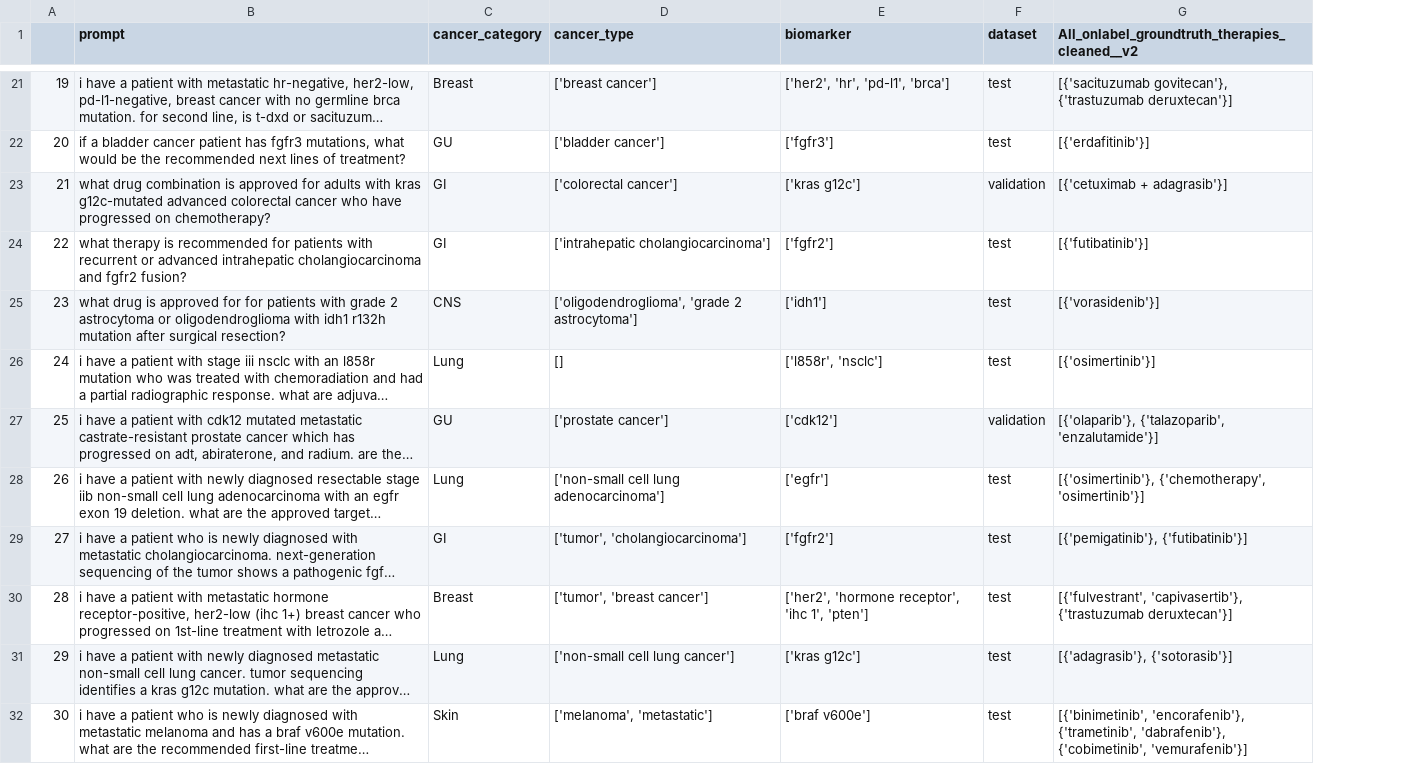
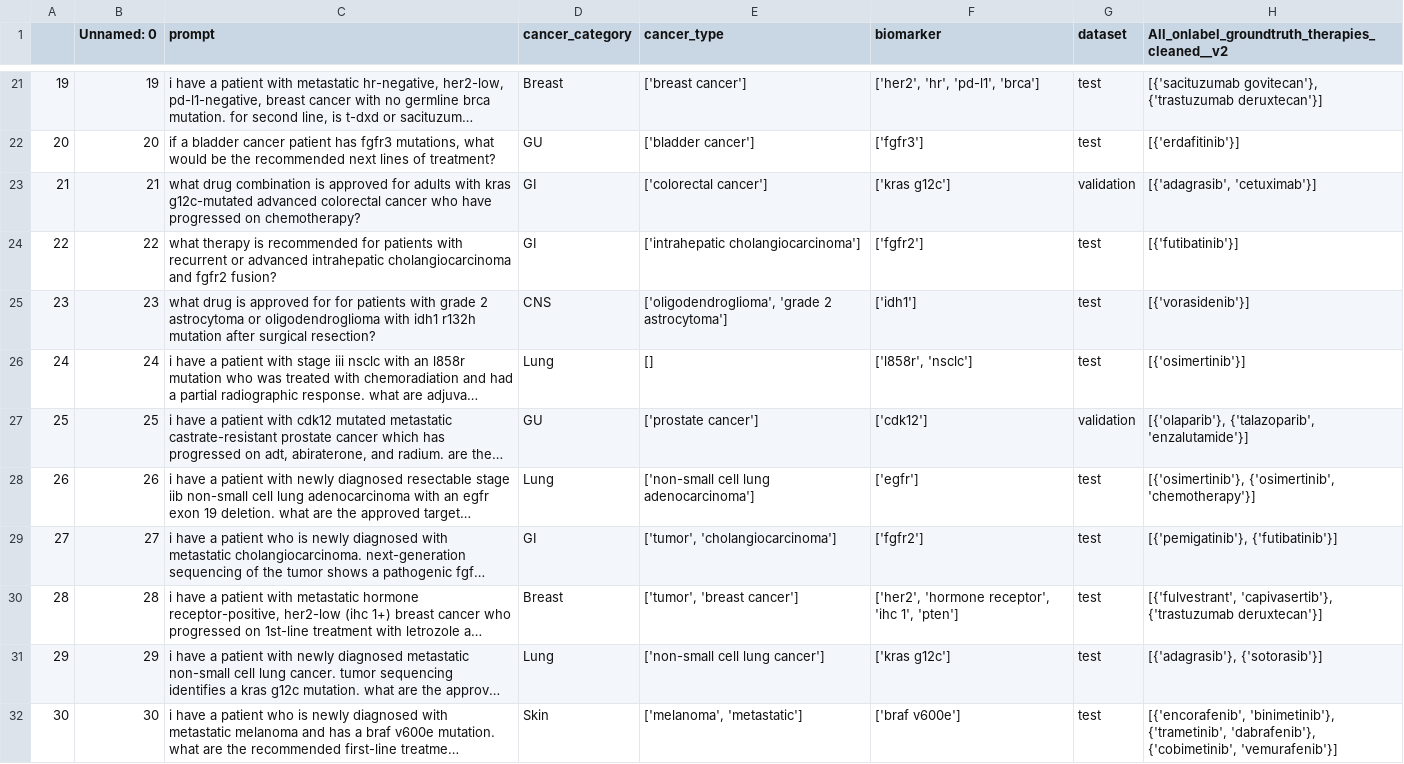
Before and after one commit to hjjshine/rag-llm-cancer-paper, a CSV file: data/real_world_db/real_world_db__v1.csv, drawn as a sheet; only a part is shown, gaps mark what is left out; long unchanged cells end in …; addresses are those after the commit; the diff covers the shown part only; the diff names each change by its address in the sheet, - before the commit and + after, or states it on an @@ line.

```diff
--- a/data/real_world_db/real_world_db__v1.csv
+++ b/data/real_world_db/real_world_db__v1.csv
+column B (Unnamed: 0), rows 21-32: 19 | 20 | 21 | 22 | 23 | 24 | 25 | 26 | 27 | 28 | 29 | 30
-H23: [{'cetuximab + adagrasib'}]
+H23: [{'adagrasib', 'cetuximab'}]
-H28: [{'osimertinib'}, {'chemotherapy', 'osimertinib'}]
+H28: [{'osimertinib'}, {'osimertinib', 'chemotherapy'}]
-H32: [{'binimetinib', 'encorafenib'}, {'trametinib', 'dabrafenib'},…
+H32: [{'encorafenib', 'binimetinib'}, {'trametinib', 'dabrafenib'},…
```
Also changed, not shown: 22 edited cells elsewhere in this file, 1 other file.
